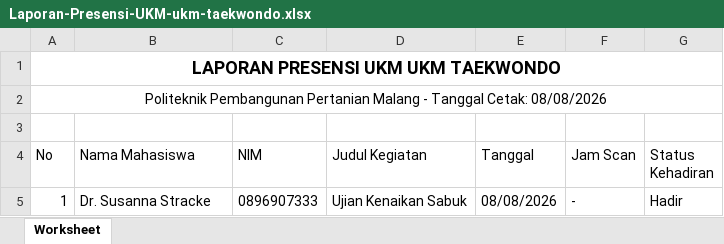
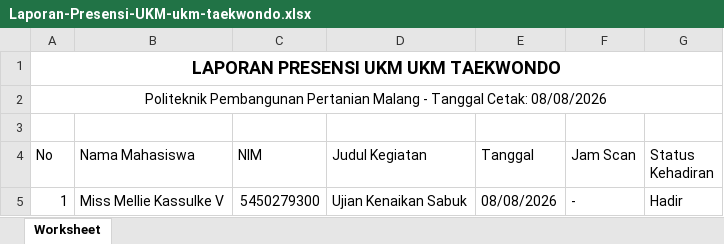
Before and after one commit to BangNopall/E-Management-Polbangtan-mlg, an Excel workbook: public/excel/Laporan-Presensi-UKM-ukm-taekwondo.xlsx, sheet Worksheet, drawn as a sheet; values as stored, in another font and other column widths than the file's, no borders; the diff names each change by its address in the sheet, - before the commit and + after, or states it on an @@ line.

```diff
--- a/public/excel/Laporan-Presensi-UKM-ukm-taekwondo.xlsx (sheet Worksheet)
+++ b/public/excel/Laporan-Presensi-UKM-ukm-taekwondo.xlsx (sheet Worksheet)
-B5 (Nama Mahasiswa): Dr. Susanna Stracke
+B5 (Nama Mahasiswa): Miss Mellie Kassulke V
-C5 (NIM): 0896907333
+C5 (NIM): 5450279300
```
Also changed, not shown: 15 other files.
